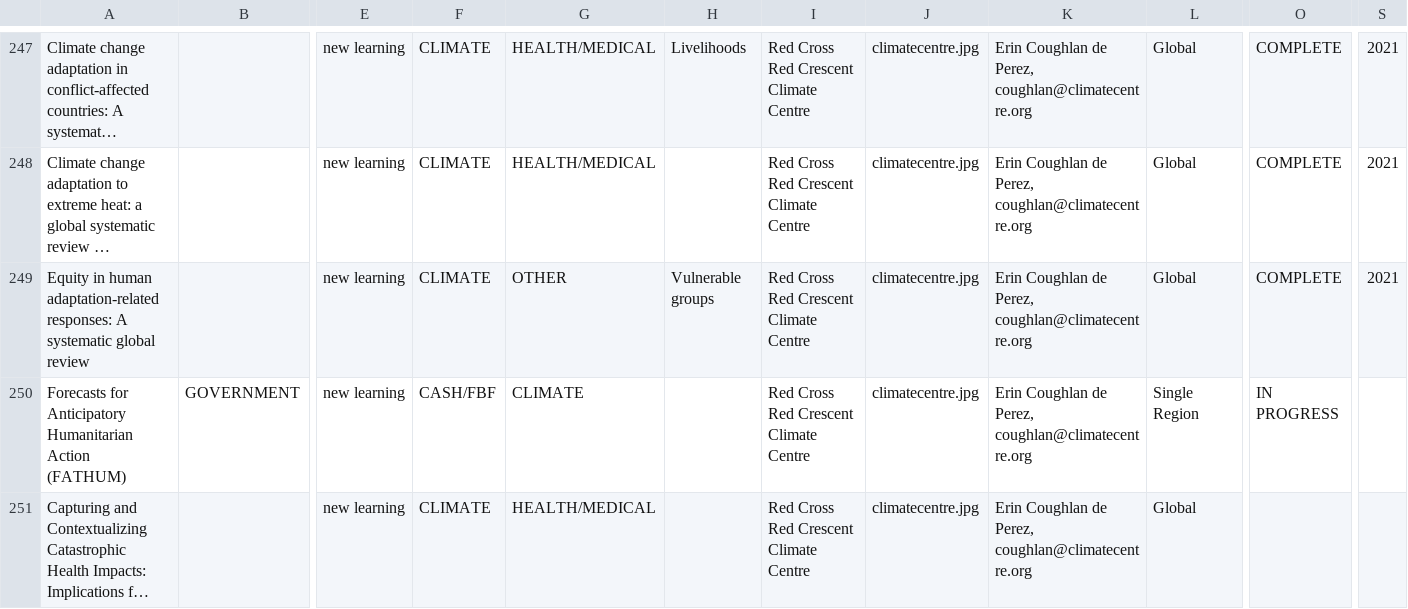
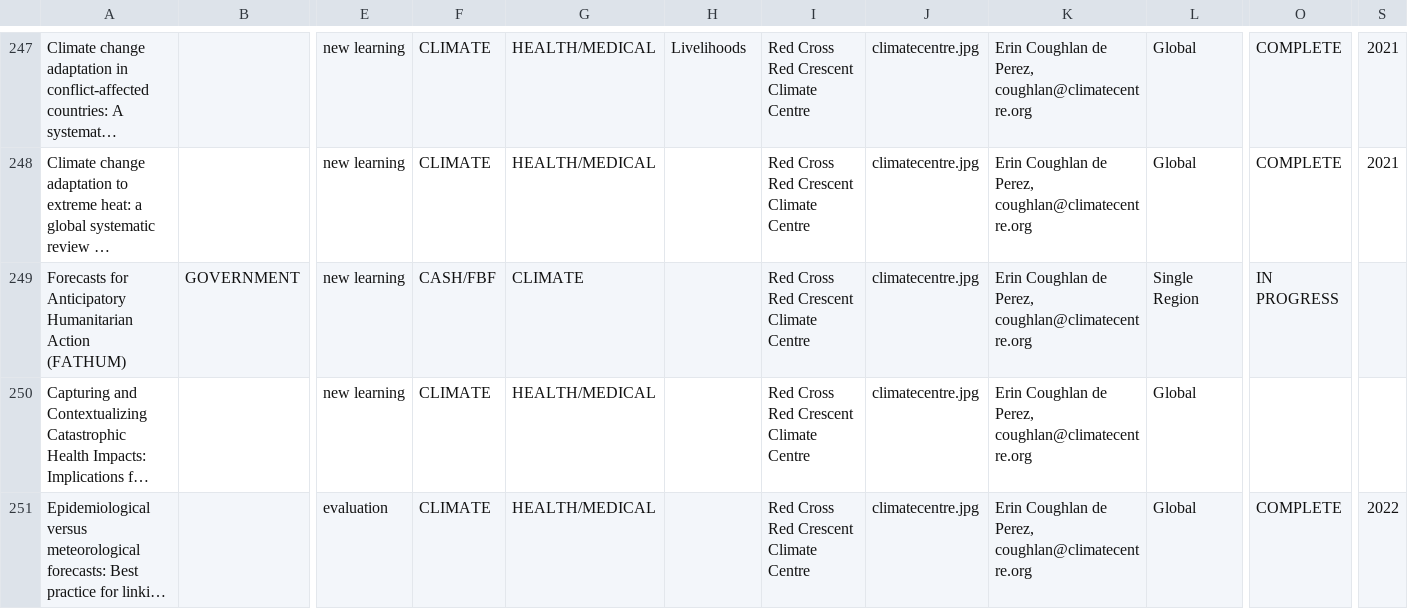
Before and after one commit to AmericanRedCross/research-mapping, a CSV file: pages/data/research-mapping.csv, drawn as a sheet; only a part is shown, gaps mark what is left out; the shorter side is filled out with more unchanged rows; long unchanged cells end in …; rows hold the shown columns only; the diff names each change by its address in the sheet, - before the commit and + after, or states it on an @@ line.

```diff
--- a/pages/data/research-mapping.csv
+++ b/pages/data/research-mapping.csv
-row 249: Equity in human adaptation-related responses: A systematic global review |  | new learning | CLIMATE | OTHER | Vulnerable groups | Red Cross Red Crescent Climate Centre | climatecentre.jpg | Erin Coughlan de Perez, coughlan@climatecentre.org | Global | COMPLETE | 2021
```
